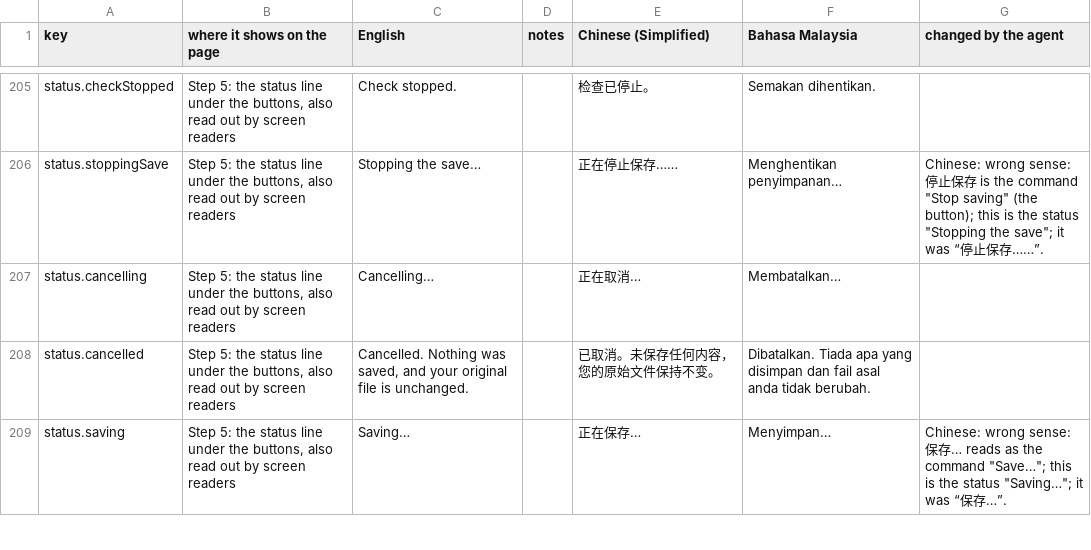
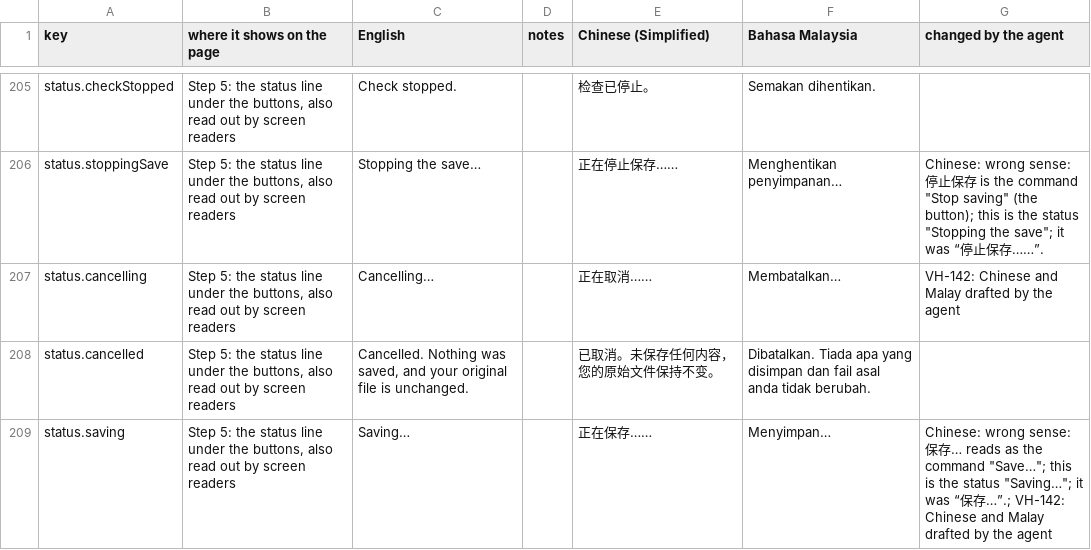
Before and after one commit to djDAOjones/UoN-Video-Helper, a CSV file: reviews/2026-10-18/VH-105-strings-filled.csv, drawn as a sheet; only a part is shown, gaps mark what is left out; the diff covers the shown part only.

```diff
--- a/reviews/2026-10-18/VH-105-strings-filled.csv
+++ b/reviews/2026-10-18/VH-105-strings-filled.csv
@@ -206,4 +206,4 @@ status.checkStopped,"Step 5: the status line under the buttons, also read out by
 status.stoppingSave,"Step 5: the status line under the buttons, also read out by screen readers",Stopping the save…,,正在停止保存……,Menghentikan penyimpanan…,"Chinese: wrong sense: 停止保存 is the command ""Stop saving"" (the button); this is the status ""Stopping the save""; it was “停止保存……”."
-status.cancelling,"Step 5: the status line under the buttons, also read out by screen readers",Cancelling…,,正在取消…,Membatalkan…,
+status.cancelling,"Step 5: the status line under the buttons, also read out by screen readers",Cancelling…,,正在取消……,Membatalkan…,VH-142: Chinese and Malay drafted by the agent
 status.cancelled,"Step 5: the status line under the buttons, also read out by screen readers","Cancelled. Nothing was saved, and your original file is unchanged.",,已取消。未保存任何内容，您的原始文件保持不变。,Dibatalkan. Tiada apa yang disimpan dan fail asal anda tidak berubah.,
-status.saving,"Step 5: the status line under the buttons, also read out by screen readers",Saving…,,正在保存…,Menyimpan…,"Chinese: wrong sense: 保存… reads as the command ""Save…""; this is the status ""Saving…""; it was “保存…”."
+status.saving,"Step 5: the status line under the buttons, also read out by screen readers",Saving…,,正在保存……,Menyimpan…,"Chinese: wrong sense: 保存… reads as the command ""Save…""; this is the status ""Saving…""; it was “保存…”.; VH-142: Chinese and Malay drafted by the agent"
```
Also changed, not shown: 72 edited cells elsewhere in this file, 14 other files.
